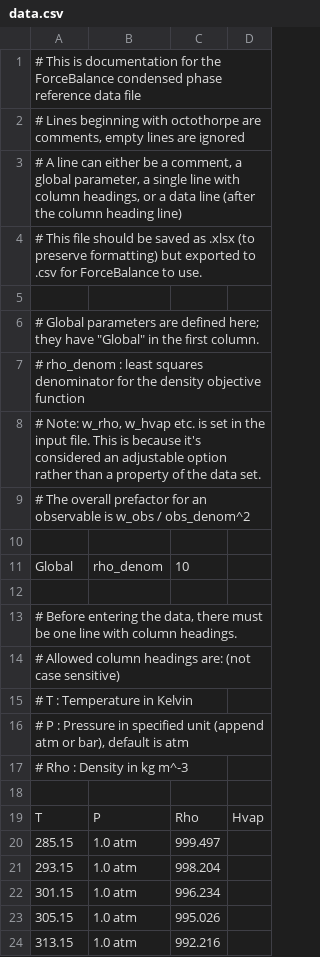
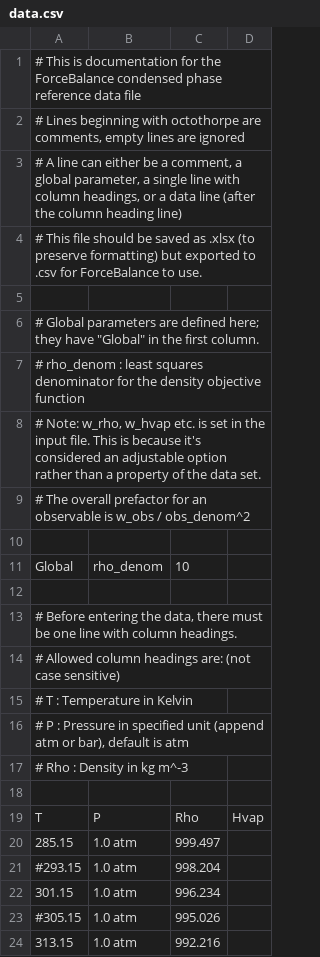
Before and after one commit to kyleabeauchamp/DBayes, a CSV file: ommfb/targets/wat-liquid/data.csv, drawn as a sheet.

```diff
--- a/ommfb/targets/wat-liquid/data.csv
+++ b/ommfb/targets/wat-liquid/data.csv
@@ -20,5 +20,5 @@ T,P,Rho,Hvap
 285.15,1.0 atm,999.497
-293.15,1.0 atm,998.204
+#293.15,1.0 atm,998.204
 301.15,1.0 atm,996.234
-305.15,1.0 atm,995.026
+#305.15,1.0 atm,995.026
 313.15,1.0 atm,992.216
```
Also changed, not shown: 2 other files.
